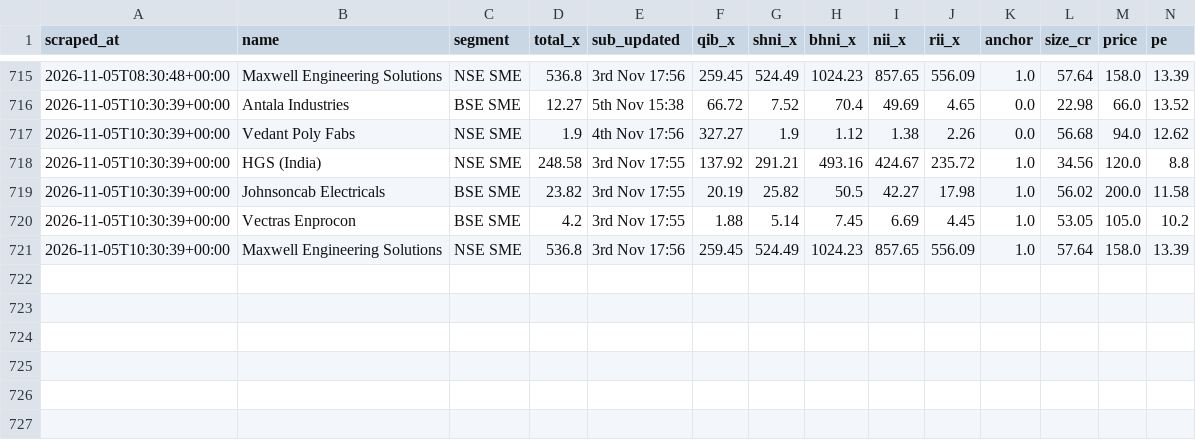
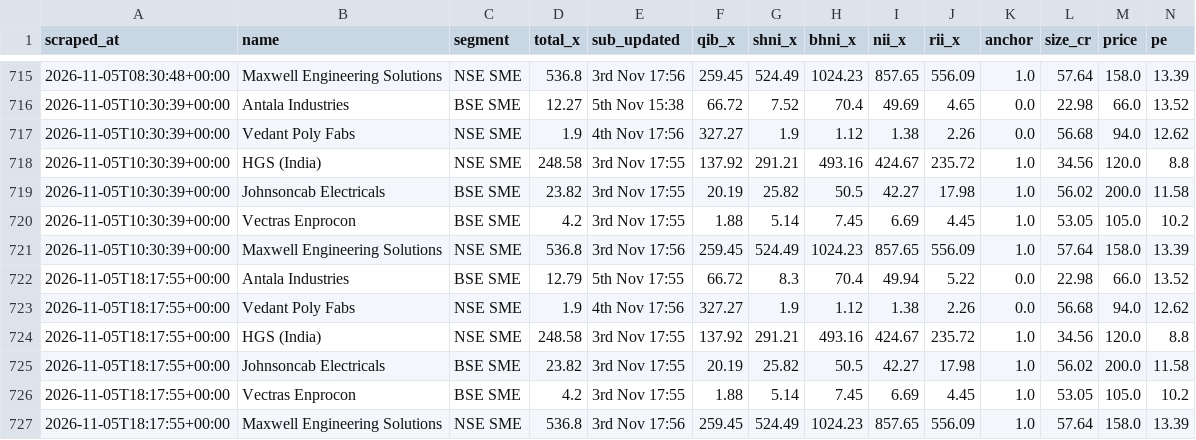
Before and after one commit to NipunRaj96/ipo-agent, a CSV file: data/sub_log.csv, drawn as a sheet; only a part is shown, gaps mark what is left out; rows hold the shown columns only; the diff names each change by its address in the sheet, - before the commit and + after, or states it on an @@ line.

```diff
--- a/data/sub_log.csv
+++ b/data/sub_log.csv
+row 722: 2026-11-05T18:17:55+00:00 | Antala Industries | BSE SME | 12.79 | 5th Nov 17:55 | 66.72 | 8.3 | 70.4 | 49.94 | 5.22 | 0.0 | 22.98 | 66.0 | 13.52
+row 723: 2026-11-05T18:17:55+00:00 | Vedant Poly Fabs | NSE SME | 1.9 | 4th Nov 17:56 | 327.27 | 1.9 | 1.12 | 1.38 | 2.26 | 0.0 | 56.68 | 94.0 | 12.62
+row 724: 2026-11-05T18:17:55+00:00 | HGS (India) | NSE SME | 248.58 | 3rd Nov 17:55 | 137.92 | 291.21 | 493.16 | 424.67 | 235.72 | 1.0 | 34.56 | 120.0 | 8.8
+row 725: 2026-11-05T18:17:55+00:00 | Johnsoncab Electricals | BSE SME | 23.82 | 3rd Nov 17:55 | 20.19 | 25.82 | 50.5 | 42.27 | 17.98 | 1.0 | 56.02 | 200.0 | 11.58
+row 726: 2026-11-05T18:17:55+00:00 | Vectras Enprocon | BSE SME | 4.2 | 3rd Nov 17:55 | 1.88 | 5.14 | 7.45 | 6.69 | 4.45 | 1.0 | 53.05 | 105.0 | 10.2
+row 727: 2026-11-05T18:17:55+00:00 | Maxwell Engineering Solutions | NSE SME | 536.8 | 3rd Nov 17:56 | 259.45 | 524.49 | 1024.23 | 857.65 | 556.09 | 1.0 | 57.64 | 158.0 | 13.39
```
Also changed, not shown: data/gmp_log.csv.
